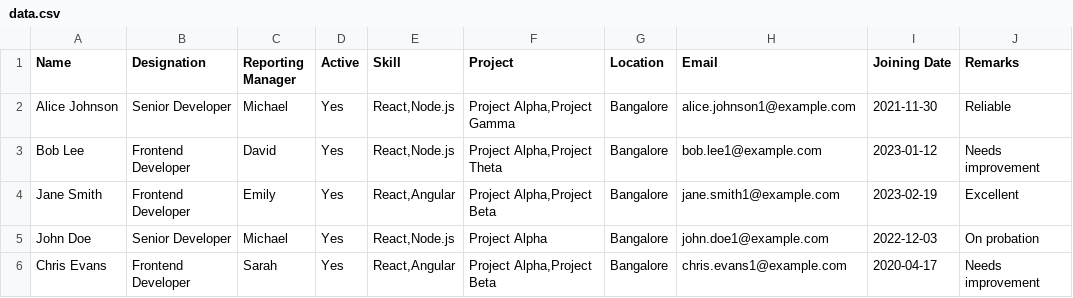
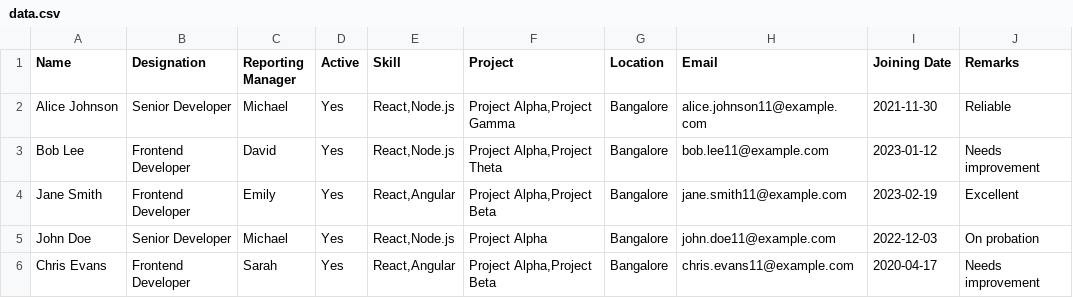
Before and after one commit to piyush10-git/Resource-Tracker-POC, a CSV file: Test Files/data.csv, drawn as a sheet.

```diff
--- a/Test Files/data.csv
+++ b/Test Files/data.csv
@@ -1,6 +1,6 @@
 Name,Designation,Reporting Manager,Active,Skill,Project,Location,Email,Joining Date,Remarks
-Alice Johnson,Senior Developer,Michael,Yes,"React,Node.js","Project Alpha,Project Gamma",Bangalore,alice.johnson1@example.com,2021-11-30,Reliable
-Bob Lee,Frontend Developer,David,Yes,"React,Node.js","Project Alpha,Project Theta",Bangalore,bob.lee1@example.com,2023-01-12,Needs improvement
-Jane Smith,Frontend Developer,Emily,Yes,"React,Angular","Project Alpha,Project Beta",Bangalore,jane.smith1@example.com,2023-02-19,Excellent
-John Doe,Senior Developer,Michael,Yes,"React,Node.js","Project Alpha",Bangalore,john.doe1@example.com,2022-12-03,On probation
-Chris Evans,Frontend Developer,Sarah,Yes,"React,Angular","Project Alpha,Project Beta",Bangalore,chris.evans1@example.com,2020-04-17,Needs improvement
+Alice Johnson,Senior Developer,Michael,Yes,"React,Node.js","Project Alpha,Project Gamma",Bangalore,alice.johnson11@example.com,2021-11-30,Reliable
+Bob Lee,Frontend Developer,David,Yes,"React,Node.js","Project Alpha,Project Theta",Bangalore,bob.lee11@example.com,2023-01-12,Needs improvement
+Jane Smith,Frontend Developer,Emily,Yes,"React,Angular","Project Alpha,Project Beta",Bangalore,jane.smith11@example.com,2023-02-19,Excellent
+John Doe,Senior Developer,Michael,Yes,"React,Node.js","Project Alpha",Bangalore,john.doe11@example.com,2022-12-03,On probation
+Chris Evans,Frontend Developer,Sarah,Yes,"React,Angular","Project Alpha,Project Beta",Bangalore,chris.evans11@example.com,2020-04-17,Needs improvement
```
Also changed, not shown: 33 other files.
